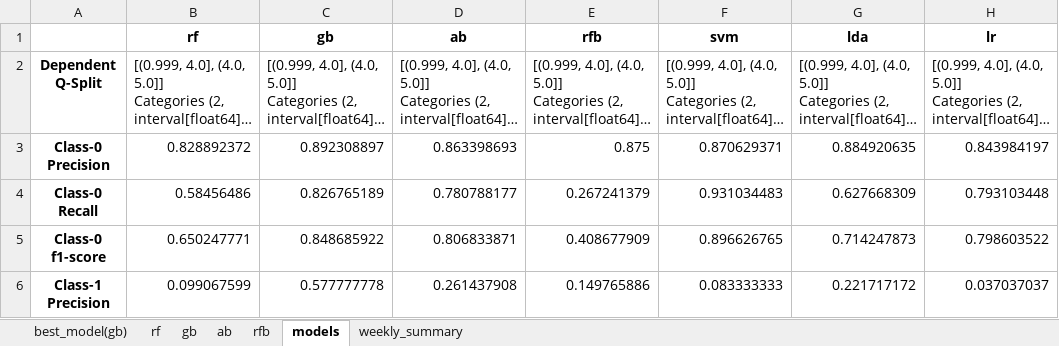
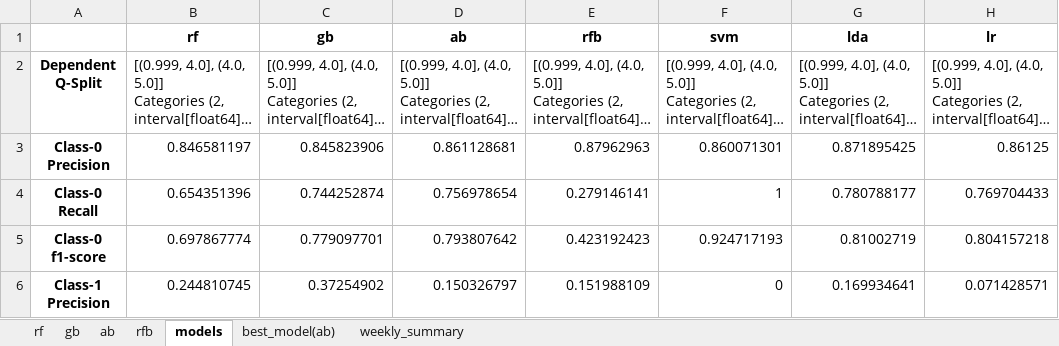
Before and after one commit to swp930/NEATlabs_mindlog_proj, an Excel workbook: app/uploads/ucsd12.xlsx, sheet models, drawn as a sheet; only a part is shown; long unchanged cells end in …; values as stored, in another font and other column widths than the file's, no borders; the diff covers the shown part only; the diff names each change by its address in the sheet, - before the commit and + after, or states it on an @@ line.

```diff
--- a/app/uploads/ucsd12.xlsx (sheet models)
+++ b/app/uploads/ucsd12.xlsx (sheet models)
-sheet tab: best_model(gb)
+sheet tab: best_model(ab)
@@ sheet tab order changed: rf | gb | ab | rfb | models | best_model(ab) | weekly_summary @@
-B3 (rf): 0.828892372
+B3 (rf): 0.846581197
-C3 (gb): 0.892308897
+C3 (gb): 0.845823906
-D3 (ab): 0.863398693
+D3 (ab): 0.861128681
-E3 (rfb): 0.875
+E3 (rfb): 0.87962963
-F3 (svm): 0.870629371
+F3 (svm): 0.860071301
-G3 (lda): 0.884920635
+G3 (lda): 0.871895425
-H3 (lr): 0.843984197
+H3 (lr): 0.86125
-B4 (rf): 0.58456486
+B4 (rf): 0.654351396
-C4 (gb): 0.826765189
+C4 (gb): 0.744252874
-D4 (ab): 0.780788177
+D4 (ab): 0.756978654
-E4 (rfb): 0.267241379
+E4 (rfb): 0.279146141
-F4 (svm): 0.931034483
+F4 (svm): 1
-G4 (lda): 0.627668309
+G4 (lda): 0.780788177
-H4 (lr): 0.793103448
+H4 (lr): 0.769704433
-B5 (rf): 0.650247771
+B5 (rf): 0.697867774
-C5 (gb): 0.848685922
+C5 (gb): 0.779097701
-D5 (ab): 0.806833871
+D5 (ab): 0.793807642
-E5 (rfb): 0.408677909
+E5 (rfb): 0.423192423
-F5 (svm): 0.896626765
+F5 (svm): 0.924717193
-G5 (lda): 0.714247873
+G5 (lda): 0.81002719
-H5 (lr): 0.798603522
+H5 (lr): 0.804157218
-B6 (rf): 0.099067599
+B6 (rf): 0.244810745
-C6 (gb): 0.577777778
+C6 (gb): 0.37254902
-D6 (ab): 0.261437908
+D6 (ab): 0.150326797
-E6 (rfb): 0.149765886
+E6 (rfb): 0.151988109
-F6 (svm): 0.083333333
+F6 (svm): 0
-G6 (lda): 0.221717172
+G6 (lda): 0.169934641
-H6 (lr): 0.037037037
+H6 (lr): 0.071428571
```
Also changed, not shown: 54 edited cells elsewhere in this sheet, sheet weekly_summary, sheet best_model(ab), sheet ab, sheet rfb, sheet gb, sheet rf, app/uploads/ucsd13.xlsx, app/uploads/ucsd14.xlsx, 14 other files.
